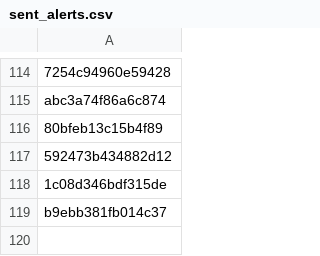
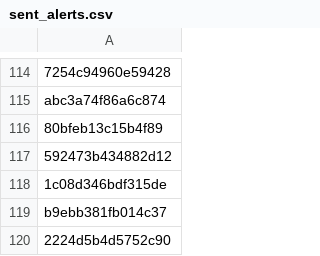
Before and after one commit to PharmakonSpace/IndeedPharma, a CSV file: sent_alerts.csv, drawn as a sheet; only a part is shown, gaps mark what is left out; the diff names each change by its address in the sheet, - before the commit and + after, or states it on an @@ line.

```diff
--- a/sent_alerts.csv
+++ b/sent_alerts.csv
+row 120: 2224d5b4d5752c90
```
Also changed, not shown: 1 other file.
